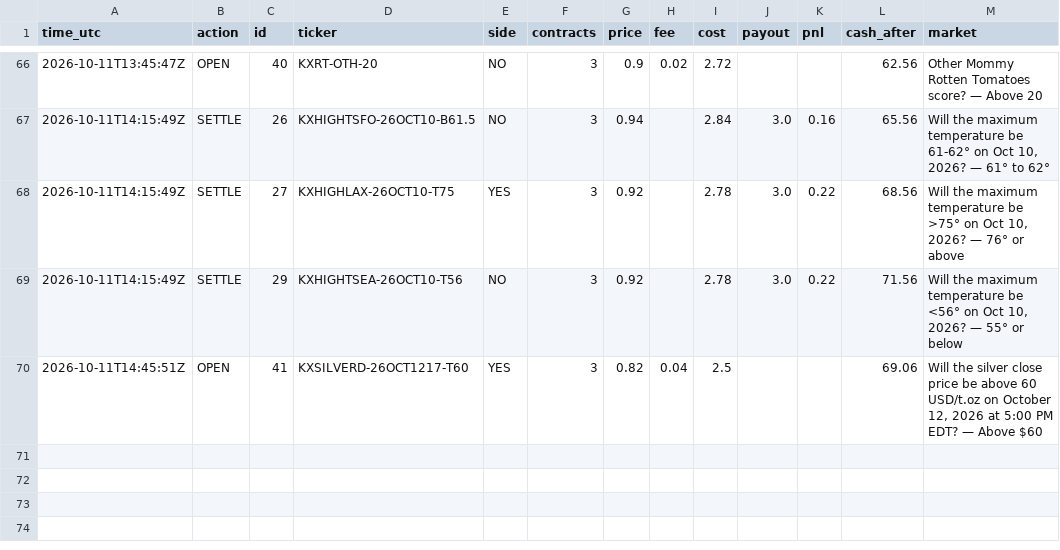
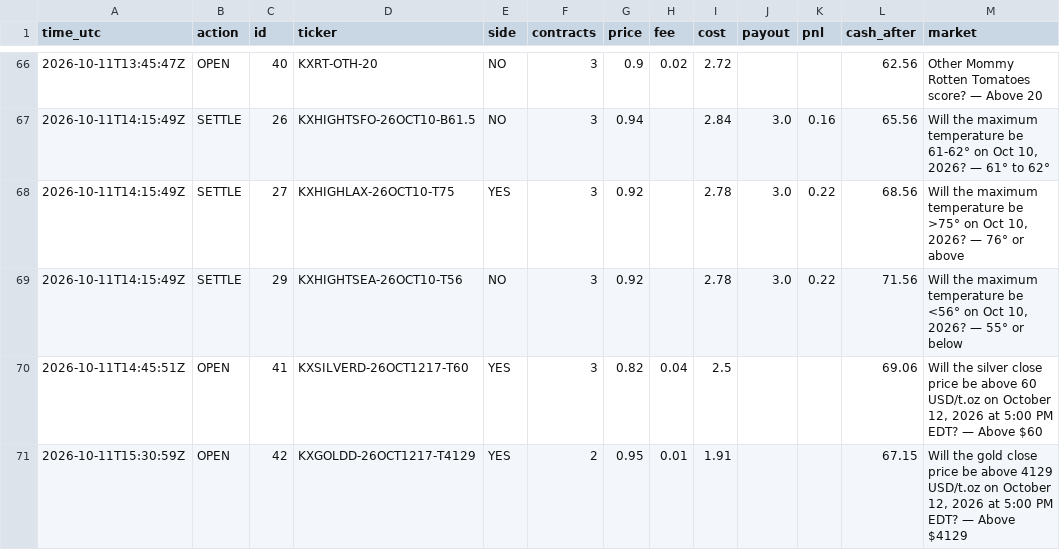
Before and after one commit to xne0nlight/kalshi-paper-bot, a CSV file: state/trade_log.csv, drawn as a sheet; only a part is shown, gaps mark what is left out.

```diff
--- a/state/trade_log.csv
+++ b/state/trade_log.csv
@@ -70 +70,2 @@ time_utc,action,id,ticker,side,contracts,price,fee,cost,payout,pnl,cash_after,ma
 2026-10-11T14:45:51Z,OPEN,41,KXSILVERD-26OCT1217-T60,YES,3,0.82,0.04,2.5,,,69.06,"Will the silver close price be above 60 USD/t.oz on October 12, 2026 at 5:00 PM EDT? — Above $60"
+2026-10-11T15:30:59Z,OPEN,42,KXGOLDD-26OCT1217-T4129,YES,2,0.95,0.01,1.91,,,67.15,"Will the gold close price be above 4129 USD/t.oz on October 12, 2026 at 5:00 PM EDT? — Above $4129"
```
Also changed, not shown: 3 other files.
